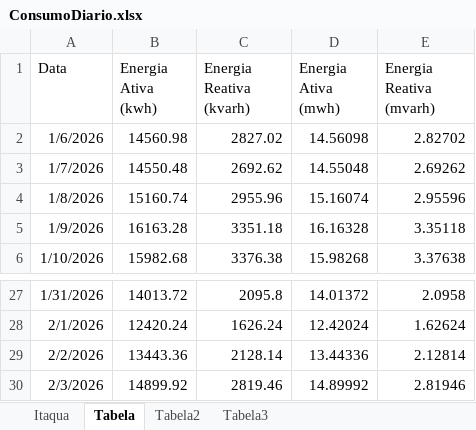
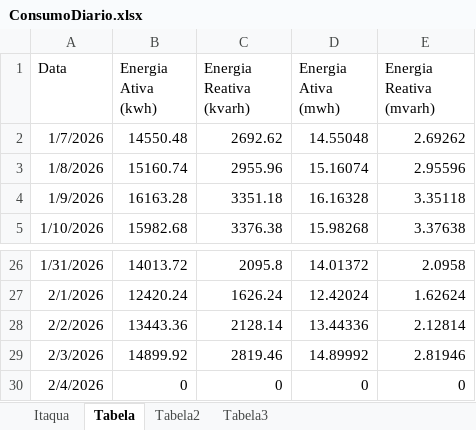
Before and after one commit to MateusBastosVersa/consumo-shopping-garden-itaqua, an Excel workbook: ConsumoDiario.xlsx, sheet Tabela, drawn as a sheet; only a part is shown, gaps mark what is left out; values as stored, in another font and other column widths than the file's, no borders; removed rows and columns are numbered as before the commit, all else as after; the diff names each change by its address in the sheet, - before the commit and + after, or states it on an @@ line.

```diff
--- a/ConsumoDiario.xlsx (sheet Tabela)
+++ b/ConsumoDiario.xlsx (sheet Tabela)
-row 2: 1/6/2026 | 14560.98 | 2827.02 | 14.56098 | 2.82702
+row 30: 2/4/2026 | 0 | 0 | 0 | 0
```
Also changed, not shown: sheet Itaqua, sheet Tabela2, formulas that keep their value.
